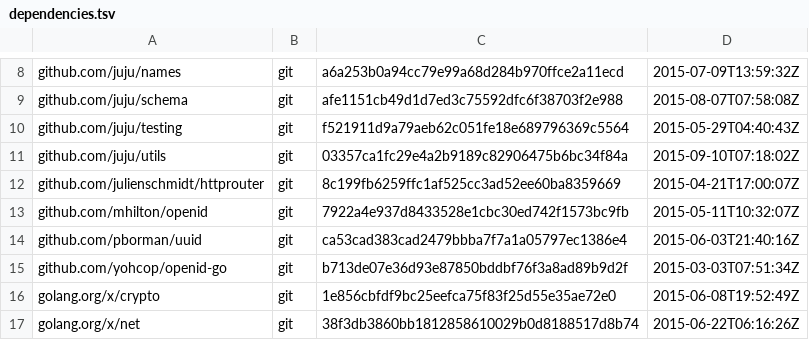
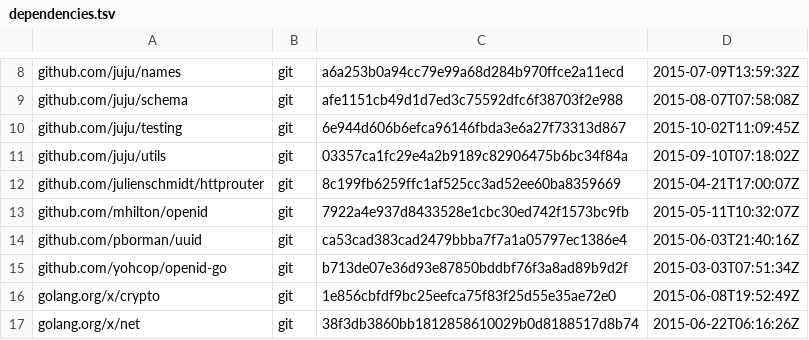
Before and after one commit to canonical/candid, a TSV file: dependencies.tsv, drawn as a sheet; only a part is shown, gaps mark what is left out.

```diff
--- a/dependencies.tsv
+++ b/dependencies.tsv
@@ -9,3 +9,3 @@ github.com/juju/names	git	a6a253b0a94cc79e99a68d284b970ffce2a11ecd	2015-07-09T13
 github.com/juju/schema	git	afe1151cb49d1d7ed3c75592dfc6f38703f2e988	2015-08-07T07:58:08Z
-github.com/juju/testing	git	f521911d9a79aeb62c051fe18e689796369c5564	2015-05-29T04:40:43Z
+github.com/juju/testing	git	6e944d606b6efca96146fbda3e6a27f73313d867	2015-10-02T11:09:45Z
 github.com/juju/utils	git	03357ca1fc29e4a2b9189c82906475b6bc34f84a	2015-09-10T07:18:02Z
```
Also changed, not shown: 7 other files.
